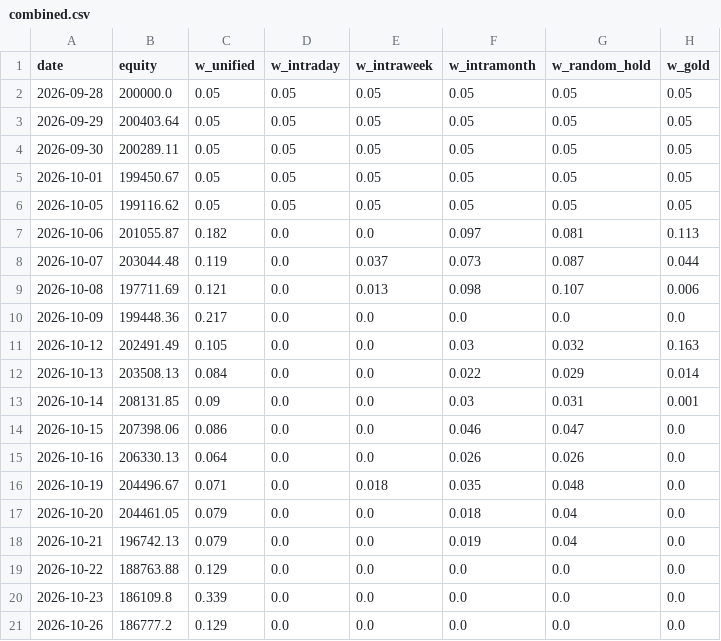
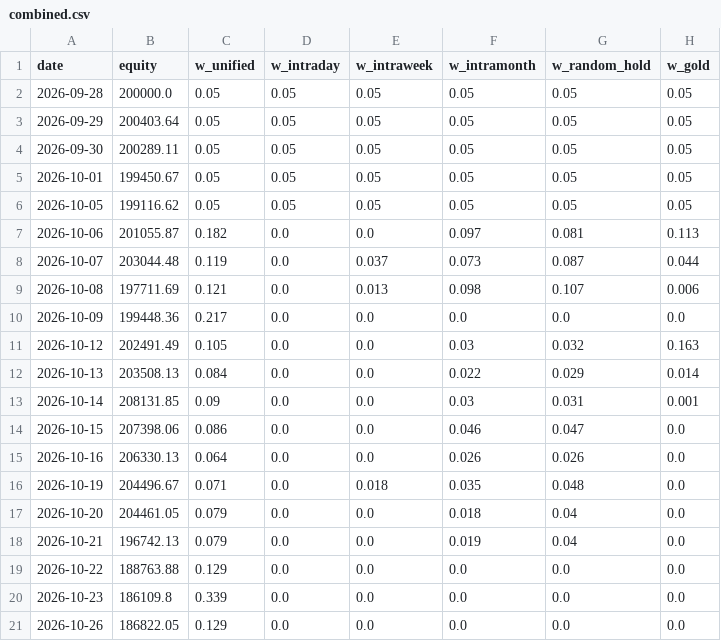
Before and after one commit to Raxen-mvg/SnakeTrader, a CSV file: state/combined.csv, drawn as a sheet; only a part is shown; the diff names each change by its address in the sheet, - before the commit and + after, or states it on an @@ line.

```diff
--- a/state/combined.csv
+++ b/state/combined.csv
-B21 (equity): 186777.2
+B21 (equity): 186822.05
```
Also changed, not shown: state/daily_profit.csv, 5 other files.
